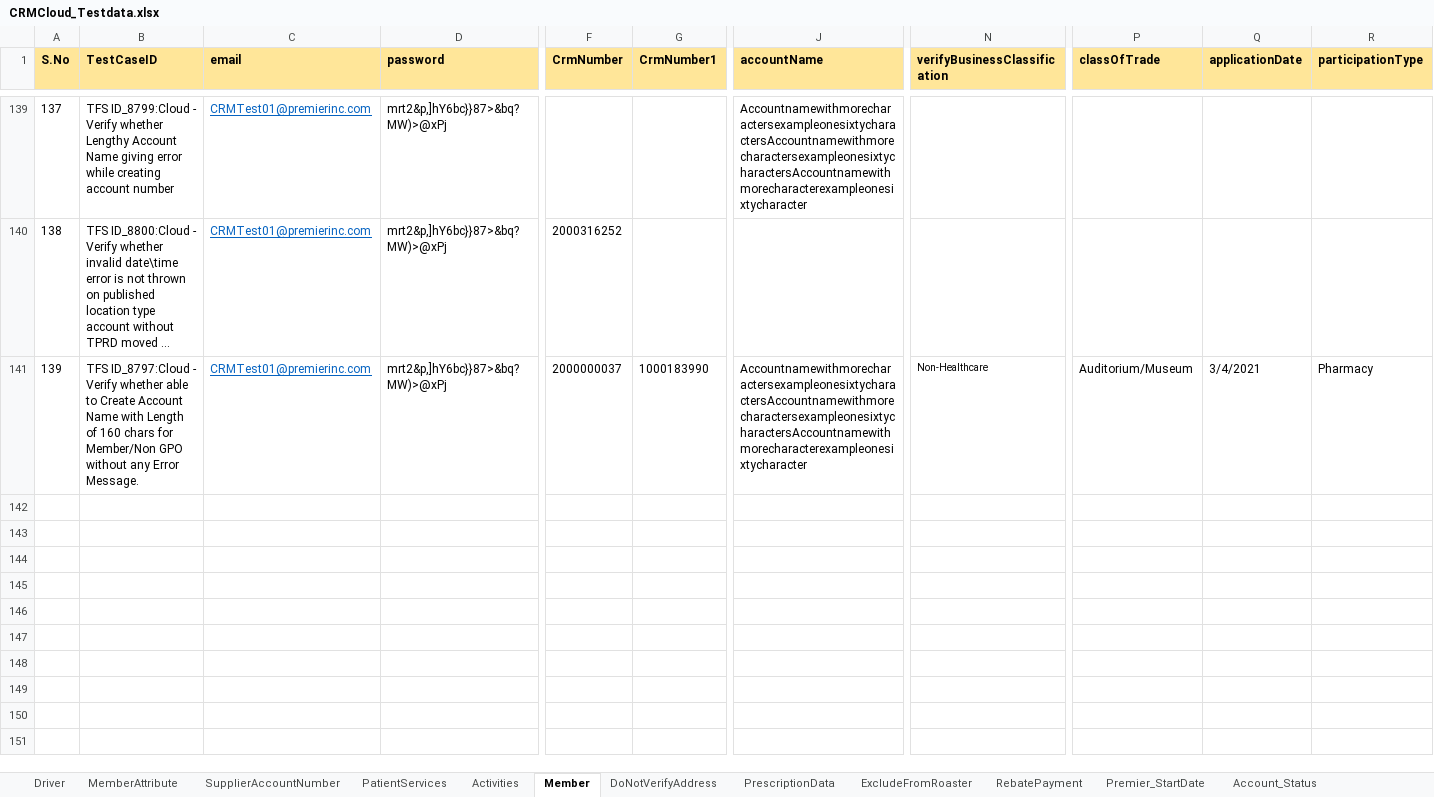
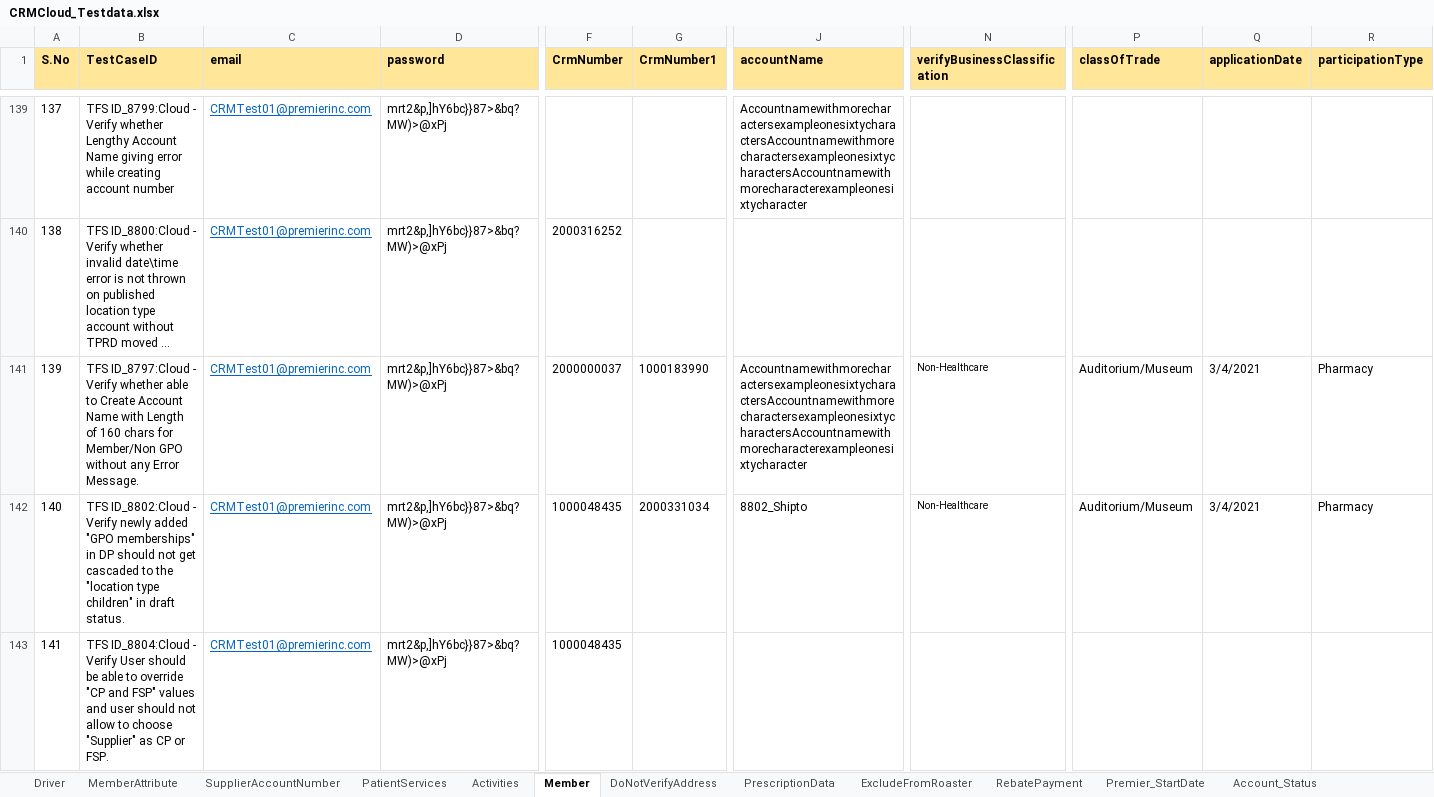
Before and after one commit to Vijayalakshmi-Kamalakannan/Dynamics_CRM_Cloud_After_Wave1, an Excel workbook: data/CRMCloud_Testdata.xlsx, sheet Member, drawn as a sheet; only a part is shown, gaps mark what is left out; long unchanged cells end in …; values as stored, in another font and other column widths than the file's, no borders; rows hold the shown columns only; the diff names each change by its address in the sheet, - before the commit and + after, or states it on an @@ line.

```diff
--- a/data/CRMCloud_Testdata.xlsx (sheet Member)
+++ b/data/CRMCloud_Testdata.xlsx (sheet Member)
+row 142: 140 | TFS ID_8802:Cloud - Verify newly added "GPO memberships" in DP should not get cascaded to the "location type children" in draft status. | CRMTest01@premierinc.com | mrt2&p,]hY6bc}}87>&bq?MW)>@xPj | 1000048435 | 2000331034 | 8802_Shipto | Non-Healthcare | Auditorium/Museum | 3/4/2021 | Pharmacy
+row 143: 141 | TFS ID_8804:Cloud - Verify User should be able to override "CP and FSP" values and user should not allow to choose "Supplier" as CP or FSP. | CRMTest01@premierinc.com | mrt2&p,]hY6bc}}87>&bq?MW)>@xPj | 1000048435
```
Also changed, not shown: sheet Driver, 4 other files.
